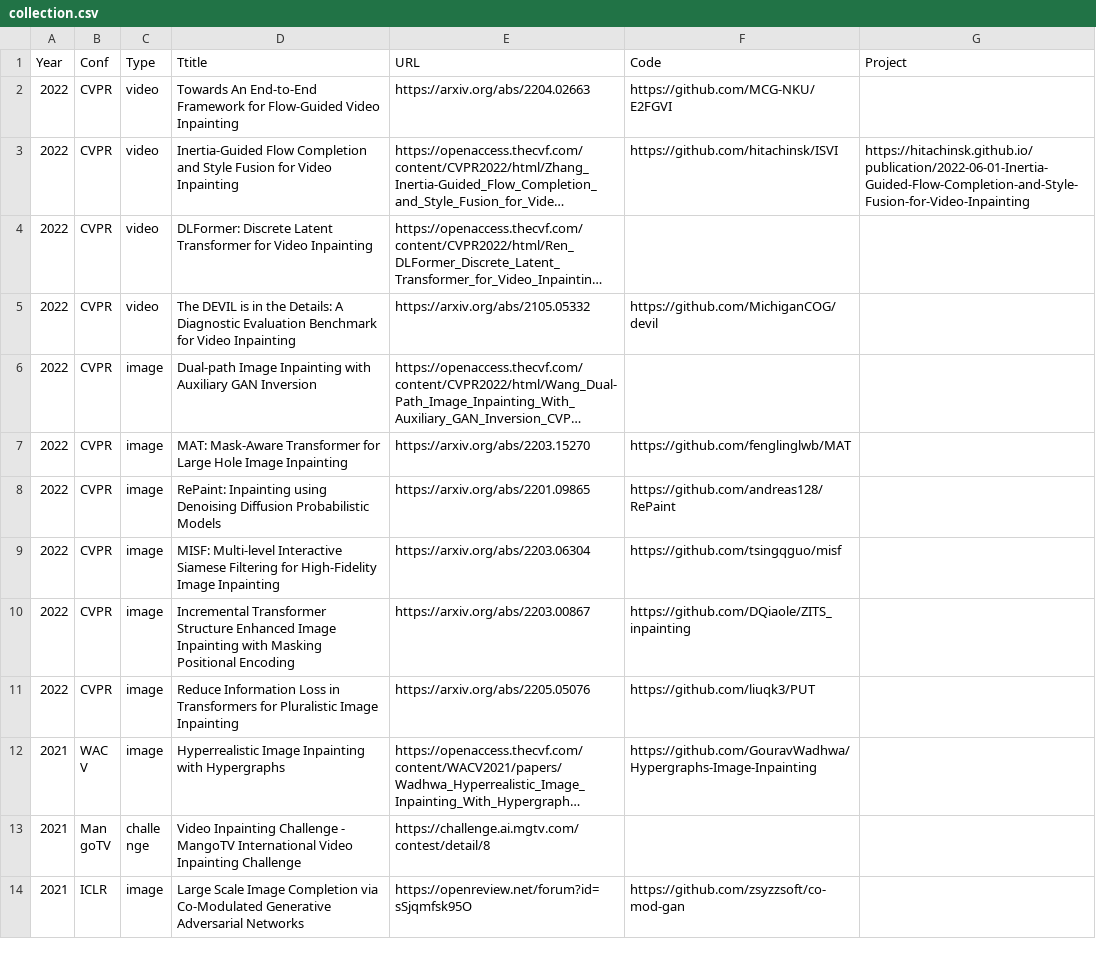
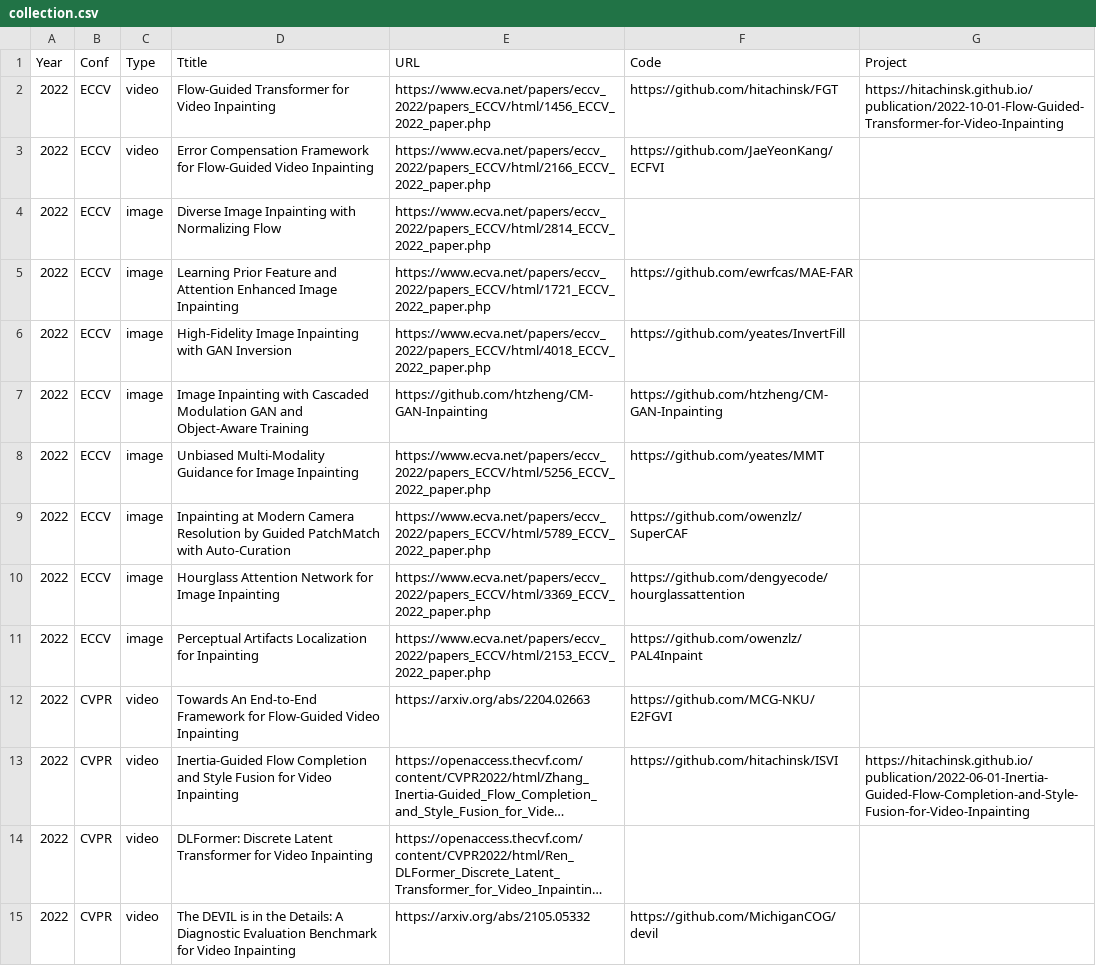
Before and after one commit to zengyh1900/Awesome-Image-Inpainting, a CSV file: .dev_scripts/collection.csv, drawn as a sheet; only a part is shown; the shorter side is filled out with more unchanged rows; long unchanged cells end in ….

Commit message:
update eccv2022

```diff
--- a/.dev_scripts/collection.csv
+++ b/.dev_scripts/collection.csv
@@ -1,2 +1,12 @@
 Year,Conf,Type,Ttitle,URL,Code,Project
+2022,ECCV,video,Flow-Guided Transformer for Video Inpainting,https://www.ecva.net/papers/eccv_2022/papers_ECCV/html/1456_ECCV_2022_paper.php,https://github.com/hitachinsk/FGT,https://hitachinsk.github.io/publication/2022-10-01-Flow-Guided-Transformer-for-Video-Inpainting
+2022,ECCV,video,Error Compensation Framework for Flow-Guided Video Inpainting,https://www.ecva.net/papers/eccv_2022/papers_ECCV/html/2166_ECCV_2022_paper.php,https://github.com/JaeYeonKang/ECFVI,
+2022,ECCV,image,Diverse Image Inpainting with Normalizing Flow,https://www.ecva.net/papers/eccv_2022/papers_ECCV/html/2814_ECCV_2022_paper.php,,
+2022,ECCV,image,Learning Prior Feature and Attention Enhanced Image Inpainting,https://www.ecva.net/papers/eccv_2022/papers_ECCV/html/1721_ECCV_2022_paper.php,https://github.com/ewrfcas/MAE-FAR,
+2022,ECCV,image,High-Fidelity Image Inpainting with GAN Inversion,https://www.ecva.net/papers/eccv_2022/papers_ECCV/html/4018_ECCV_2022_paper.php,https://github.com/yeates/InvertFill,
+2022,ECCV,image,Image Inpainting with Cascaded Modulation GAN and Object-Aware Training,https://github.com/htzheng/CM-GAN-Inpainting,https://github.com/htzheng/CM-GAN-Inpainting,
+2022,ECCV,image,Unbiased Multi-Modality Guidance for Image Inpainting,https://www.ecva.net/papers/eccv_2022/papers_ECCV/html/5256_ECCV_2022_paper.php,https://github.com/yeates/MMT,
+2022,ECCV,image,Inpainting at Modern Camera Resolution by Guided PatchMatch with Auto-Curation,https://www.ecva.net/papers/eccv_2022/papers_ECCV/html/5789_ECCV_2022_paper.php,https://github.com/owenzlz/SuperCAF,
+2022,ECCV,image,Hourglass Attention Network for Image Inpainting,https://www.ecva.net/papers/eccv_2022/papers_ECCV/html/3369_ECCV_2022_paper.php,https://github.com/dengyecode/hourglassattention,
+2022,ECCV,image,Perceptual Artifacts Localization for Inpainting,https://www.ecva.net/papers/eccv_2022/papers_ECCV/html/2153_ECCV_2022_paper.php,https://github.com/owenzlz/PAL4Inpaint,
 2022,CVPR,video,Towards An End-to-End Framework for Flow-Guided Video Inpainting,https://arxiv.org/abs/2204.02663,https://github.com/MCG-NKU/E2FGVI,
```
Also changed, not shown: 2 other files.
